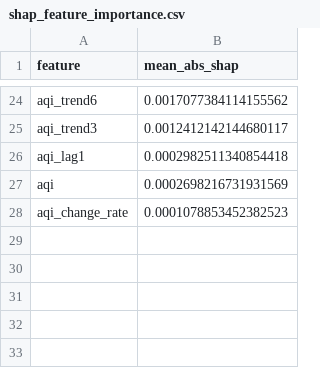
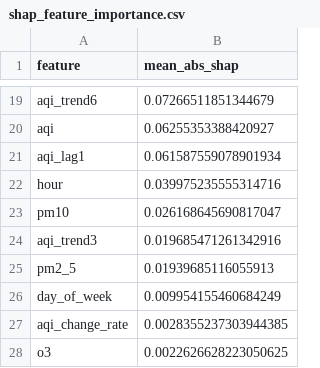
Before and after one commit to Uzicodr/AQI-Predictor-End-to-End-ML-Pipeline-, a CSV file: data/shap_feature_importance.csv, drawn as a sheet; only a part is shown, gaps mark what is left out; removed rows and columns are numbered as before the commit, all else as after; the diff covers the shown part only; the diff names each change by its address in the sheet, - before the commit and + after, or states it on an @@ line.

```diff
--- a/data/shap_feature_importance.csv
+++ b/data/shap_feature_importance.csv
-B19 (mean_abs_shap): 0.0017077384114155562
+B19 (mean_abs_shap): 0.07266511851344679
-row 25: aqi_trend3 | 0.0012412142144680117
-row 26: aqi_lag1 | 0.0002982511340854418
-B20 (mean_abs_shap): 0.0002698216731931569
+B20 (mean_abs_shap): 0.06255353388420927
+row 21: aqi_lag1 | 0.061587559078901934
+row 22: hour | 0.039975235555314716
+row 23: pm10 | 0.026168645690817047
+row 24: aqi_trend3 | 0.019685471261342916
+row 25: pm2_5 | 0.01939685116055913
+row 26: day_of_week | 0.009954155460684249
-B27 (mean_abs_shap): 0.0001078853452382523
+B27 (mean_abs_shap): 0.0028355237303944385
+row 28: o3 | 0.0022626628223050625
```
Also changed, not shown: 12 added rows, 17 removed rows and 5 edited cells elsewhere in this file, 5 other files.
